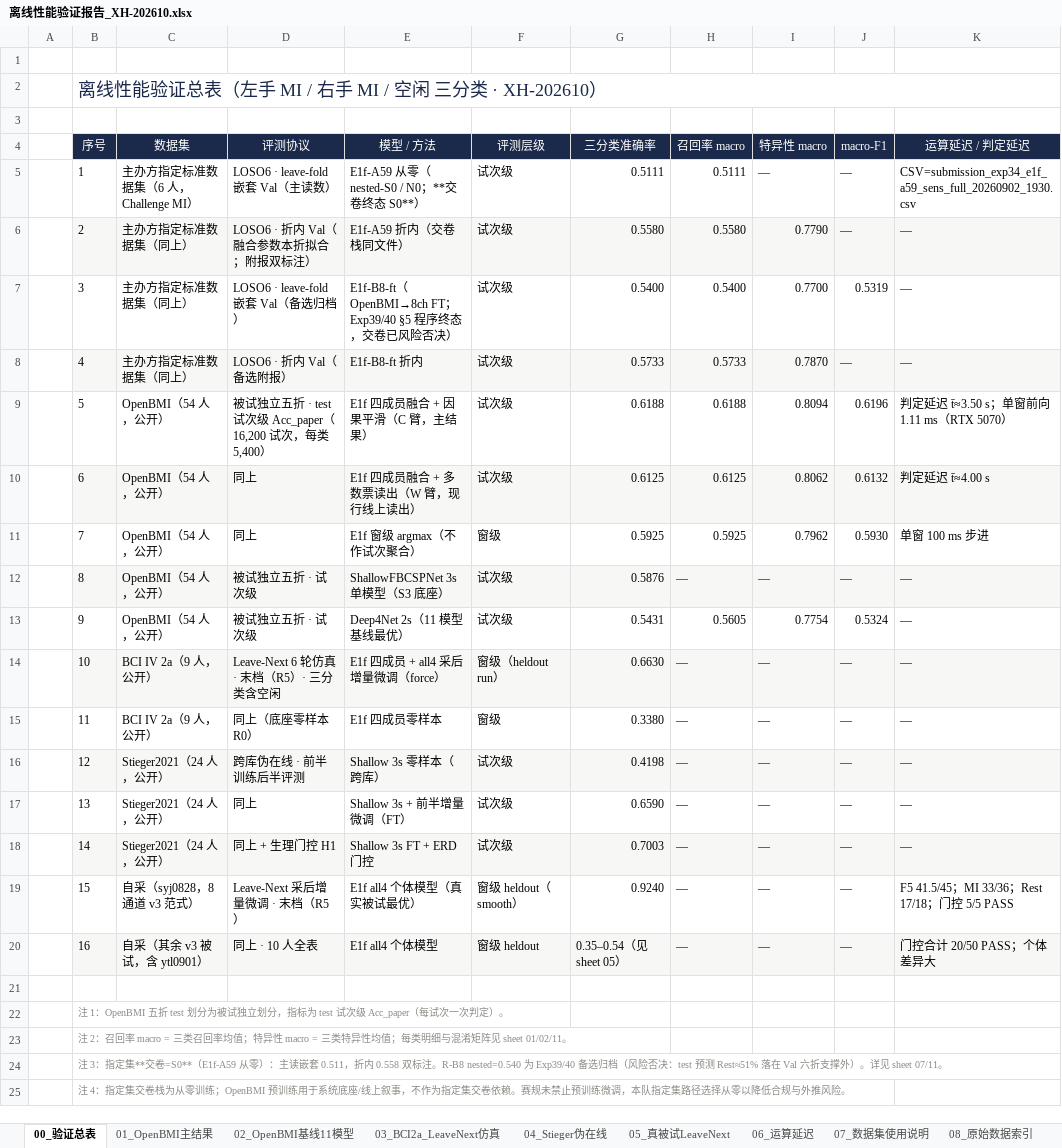
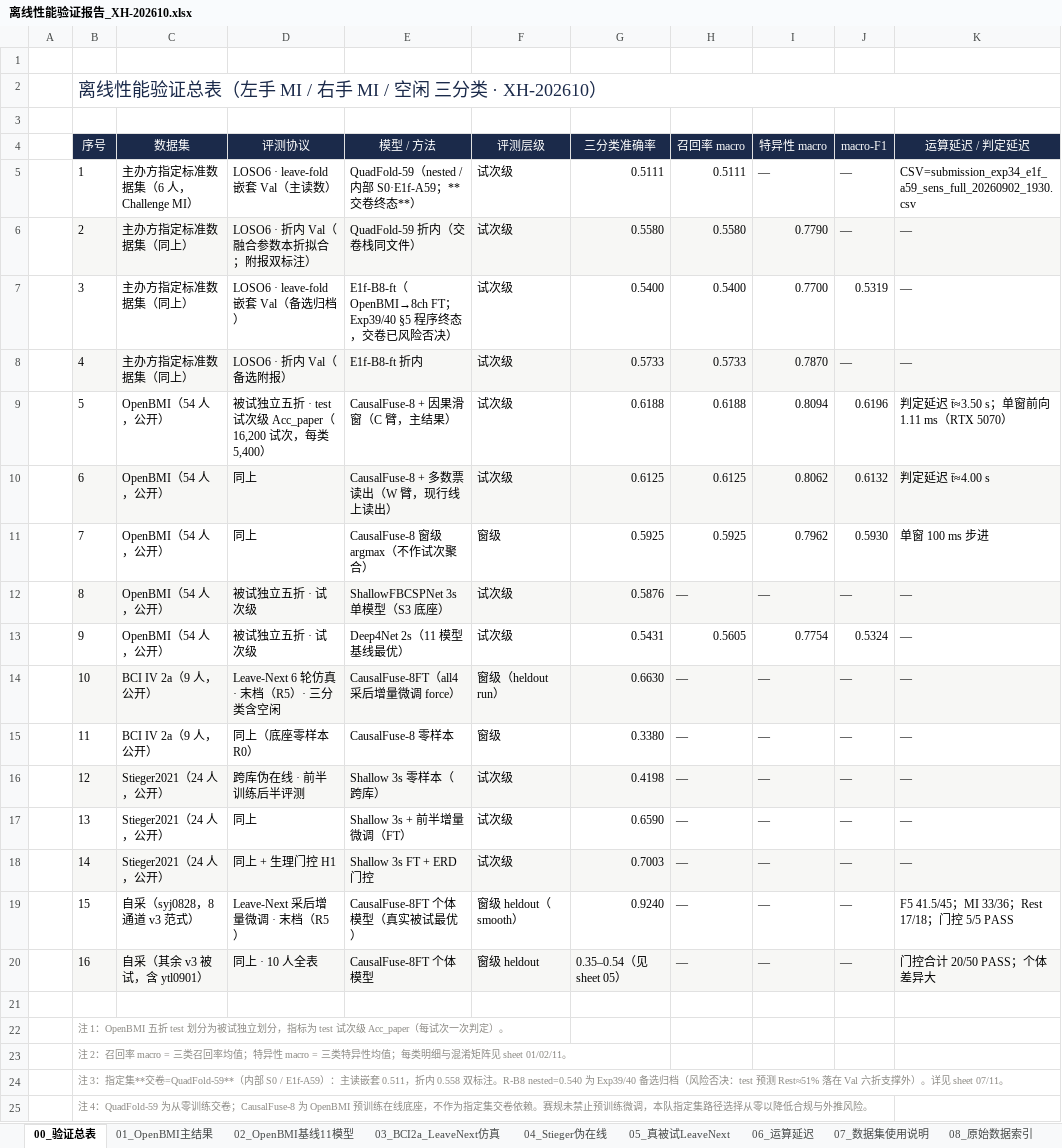
Before and after one commit to cyy1156/project_mi, an Excel workbook: 资料/初赛材料/02_离线验证/离线性能验证报告_XH-202610.xlsx, sheet 00_验证总表, drawn as a sheet; only a part is shown; values as stored, in another font and other column widths than the file's, no borders; the diff names each change by its address in the sheet, - before the commit and + after, or states it on an @@ line.

```diff
--- a/资料/初赛材料/02_离线验证/离线性能验证报告_XH-202610.xlsx (sheet 00_验证总表)
+++ b/资料/初赛材料/02_离线验证/离线性能验证报告_XH-202610.xlsx (sheet 00_验证总表)
-E5 (模型 / 方法): E1f-A59 从零（nested-S0 / N0；**交卷终态 S0**）
+E5 (模型 / 方法): QuadFold-59（nested / 内部 S0·E1f-A59；**交卷终态**）
-E6 (模型 / 方法): E1f-A59 折内（交卷栈同文件）
+E6 (模型 / 方法): QuadFold-59 折内（交卷栈同文件）
-E9 (模型 / 方法): E1f 四成员融合 + 因果平滑（C 臂，主结果）
+E9 (模型 / 方法): CausalFuse-8 + 因果滑窗（C 臂，主结果）
-E10 (模型 / 方法): E1f 四成员融合 + 多数票读出（W 臂，现行线上读出）
+E10 (模型 / 方法): CausalFuse-8 + 多数票读出（W 臂，现行线上读出）
-E11 (模型 / 方法): E1f 窗级 argmax（不作试次聚合）
+E11 (模型 / 方法): CausalFuse-8 窗级 argmax（不作试次聚合）
-E14 (模型 / 方法): E1f 四成员 + all4 采后增量微调（force）
+E14 (模型 / 方法): CausalFuse-8FT（all4 采后增量微调 force）
-E15 (模型 / 方法): E1f 四成员零样本
+E15 (模型 / 方法): CausalFuse-8 零样本
-E19 (模型 / 方法): E1f all4 个体模型（真实被试最优）
+E19 (模型 / 方法): CausalFuse-8FT 个体模型（真实被试最优）
-E20 (模型 / 方法): E1f all4 个体模型
+E20 (模型 / 方法): CausalFuse-8FT 个体模型
-B24 (序号): …集**交卷=S0**（E1f-A59 从零）：主读…
+B24 (序号): …集**交卷=QuadFold-59**（内部 S0 / E1f-A59）：主读…
-B25 (序号): 注 4：指定集交卷栈为从零训练；OpenBMI 预训练用于系统底座/线上叙事，不作为…
+B25 (序号): 注 4：QuadFold-59 为从零训练交卷；CausalFuse-8 为 OpenBMI 预训练在线底座，不作为…
```
Also changed, not shown: sheet 07_数据集使用说明, sheet 11_指定集Exp34_40, sheet 01_OpenBMI主结果, sheet 08_原始数据索引, sheet 09_复现与截图, sheet 10_数据核对, 1 more sheet, 16 other files.
